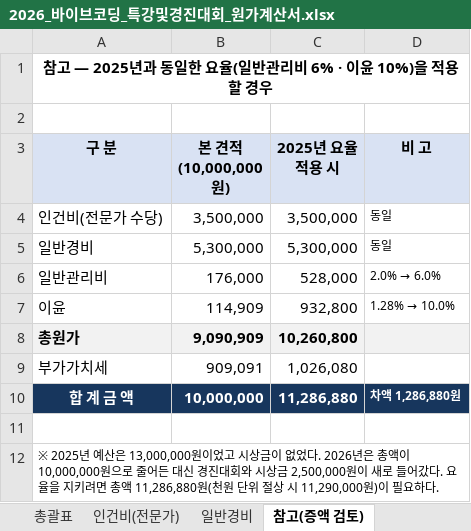
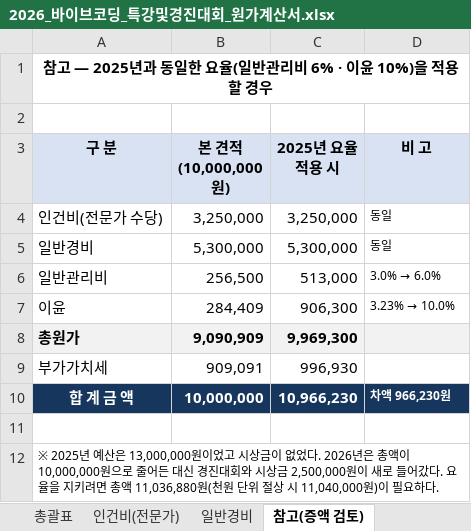
Before and after one commit to ces-gif/reborn-contents, an Excel workbook: docs/2026-계획안-견적서/2026_바이브코딩_특강및경진대회_원가계산서.xlsx, sheet 참고(증액 검토), drawn as a sheet; values as stored, in another font and other column widths than the file's, no borders; the diff names each change by its address in the sheet, - before the commit and + after, or states it on an @@ line.

```diff
--- a/docs/2026-계획안-견적서/2026_바이브코딩_특강및경진대회_원가계산서.xlsx (sheet 참고(증액 검토))
+++ b/docs/2026-계획안-견적서/2026_바이브코딩_특강및경진대회_원가계산서.xlsx (sheet 참고(증액 검토))
-B4 (본 견적 (10,000,000원)): 3,500,000
+B4 (본 견적 (10,000,000원)): 3,250,000
-C4 (2025년 요율 적용 시): 3,500,000
+C4 (2025년 요율 적용 시): 3,250,000
-B6 (본 견적 (10,000,000원)): 176,000
+B6 (본 견적 (10,000,000원)): 256,500
-C6 (2025년 요율 적용 시): 528,000
+C6 (2025년 요율 적용 시): 513,000
@@ D6 (비 고): 2.0% → 6.0% → 3.0% → 6.0% @@
-B7 (본 견적 (10,000,000원)): 114,909
+B7 (본 견적 (10,000,000원)): 284,409
-C7 (2025년 요율 적용 시): 932,800
+C7 (2025년 요율 적용 시): 906,300
@@ D7 (비 고): 1.28% → 10.0% → 3.23% → 10.0% @@
-C8 (2025년 요율 적용 시): 10,260,800
+C8 (2025년 요율 적용 시): 9,969,300
-C9 (2025년 요율 적용 시): 1,026,080
+C9 (2025년 요율 적용 시): 996,930
-C10 (2025년 요율 적용 시): 11,286,880
+C10 (2025년 요율 적용 시): 10,966,230
-D10 (비 고): 차액 1,286,880원
+D10 (비 고): 차액 966,230원
-A12 (구 분): …총액 11,286,880원(천원 단위 절상 시 11,290,000원)이…
+A12 (구 분): …총액 11,036,880원(천원 단위 절상 시 11,040,000원)이…
```
Also changed, not shown: sheet 총괄표, sheet 인건비(전문가), other sheet tabs, 11 other files.
